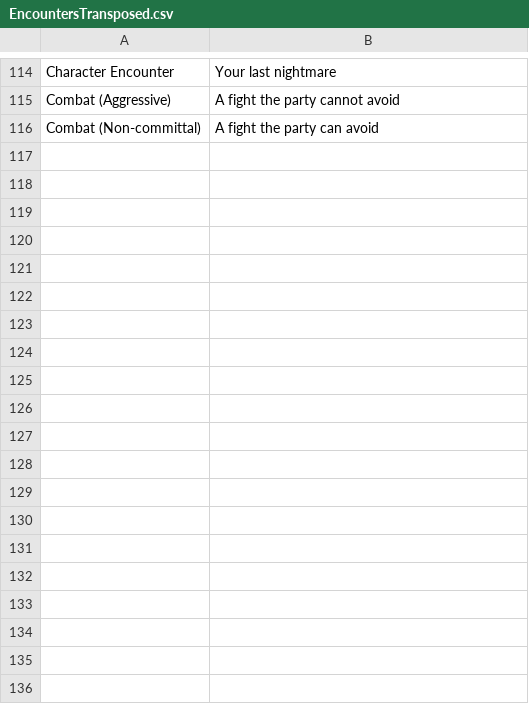
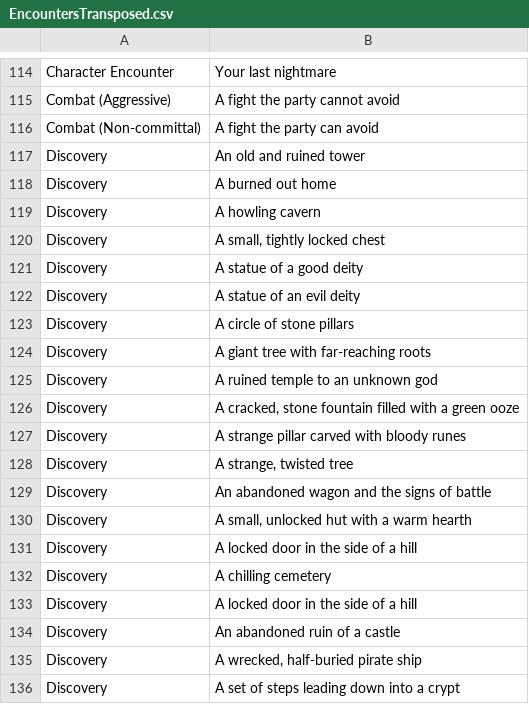
Before and after one commit to nrandle3/DnD-Tools, a CSV file: EncountersTransposed.csv, drawn as a sheet; only a part is shown, gaps mark what is left out; the diff covers the shown part only; the diff names each change by its address in the sheet, - before the commit and + after, or states it on an @@ line.

```diff
--- a/EncountersTransposed.csv
+++ b/EncountersTransposed.csv
+row 117: Discovery | An old and ruined tower
+row 118: Discovery | A burned out home
+row 119: Discovery | A howling cavern
+row 120: Discovery | A small, tightly locked chest
+row 121: Discovery | A statue of a good deity
+row 122: Discovery | A statue of an evil deity
+row 123: Discovery | A circle of stone pillars
+row 124: Discovery | A giant tree with far-reaching roots
+row 125: Discovery | A ruined temple to an unknown god
+row 126: Discovery | A cracked, stone fountain filled with a green ooze
+row 127: Discovery | A strange pillar carved with bloody runes
+row 128: Discovery | A strange, twisted tree
+row 129: Discovery | An abandoned wagon and the signs of battle
+row 130: Discovery | A small, unlocked hut with a warm hearth
+row 131: Discovery | A locked door in the side of a hill
+row 132: Discovery | A chilling cemetery
+row 133: Discovery | A locked door in the side of a hill
+row 134: Discovery | An abandoned ruin of a castle
+row 135: Discovery | A wrecked, half-buried pirate ship
+row 136: Discovery | A set of steps leading down into a crypt
```
Also changed, not shown: 25 added rows elsewhere in this file, 1 other file.
